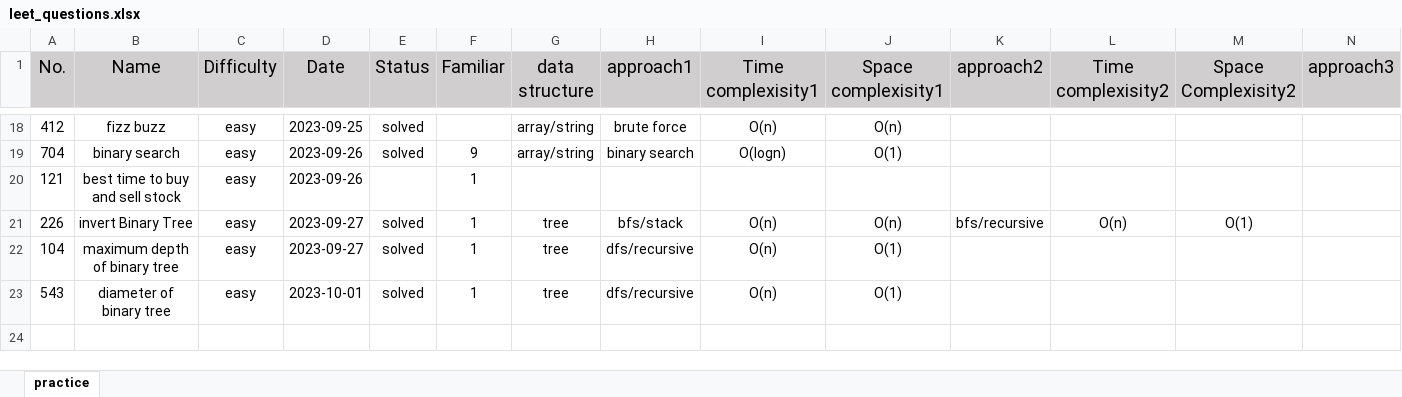
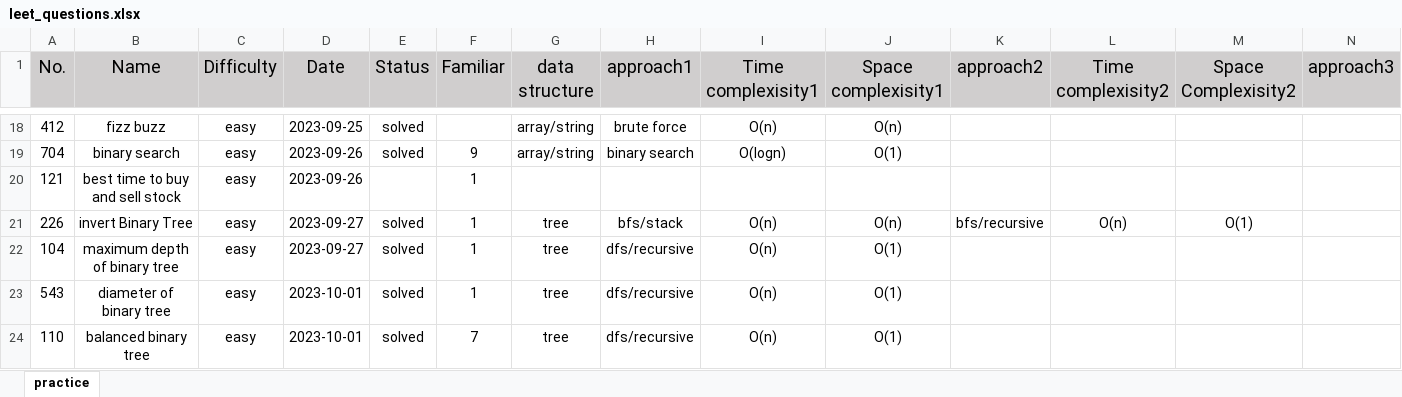
Before and after one commit to kalin5850/coding_practice, an Excel workbook: leet_questions.xlsx, sheet practice, drawn as a sheet; only a part is shown, gaps mark what is left out; values as stored, in another font and other column widths than the file's, no borders; rows hold the shown columns only; the diff names each change by its address in the sheet, - before the commit and + after, or states it on an @@ line.

Commit message:
add balanced binary tree

```diff
--- a/leet_questions.xlsx (sheet practice)
+++ b/leet_questions.xlsx (sheet practice)
+row 24: 110 | balanced binary tree | easy | 2023-10-01 | solved | 7 | tree | dfs/recursive | O(n) | O(1)
```
Also changed, not shown: 1 other file.
